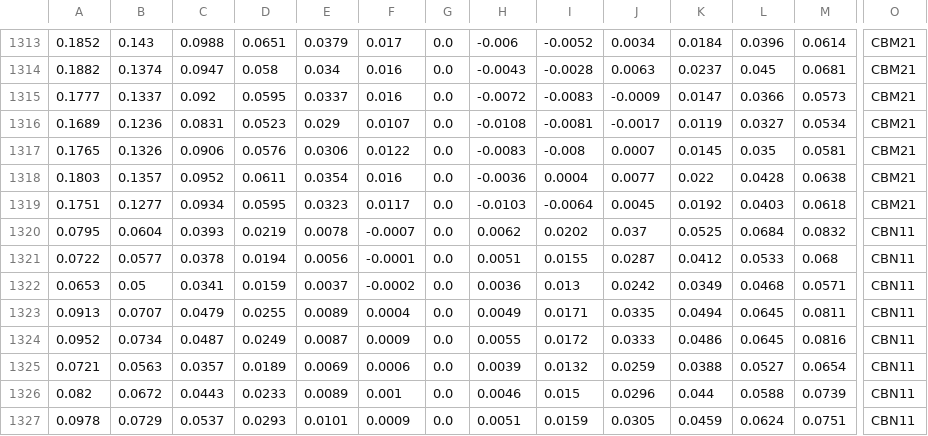
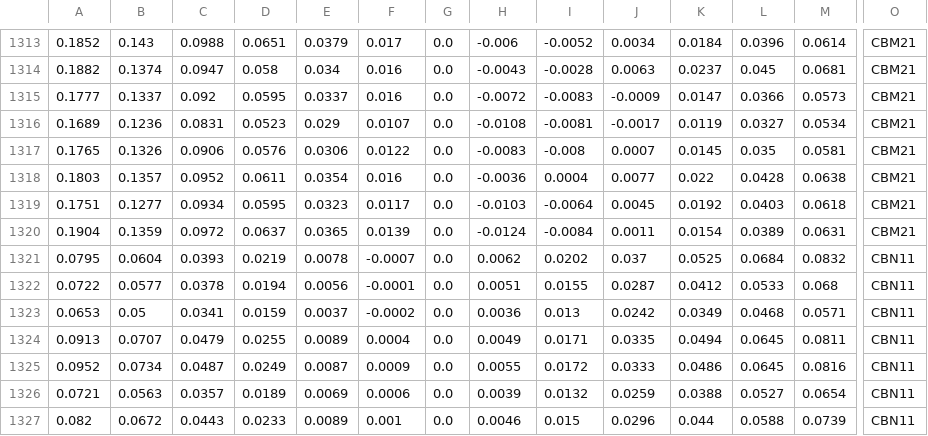
Before and after one commit to bgithub1/dashgrid, a CSV file: dashgrid/df_iv_skew_CB.csv, drawn as a sheet; only a part is shown, gaps mark what is left out; the shorter side is filled out with more unchanged rows; rows hold the shown columns only; the diff names each change by its address in the sheet, - before the commit and + after, or states it on an @@ line.

```diff
--- a/dashgrid/df_iv_skew_CB.csv
+++ b/dashgrid/df_iv_skew_CB.csv
+row 1320: 0.1904 | 0.1359 | 0.0972 | 0.0637 | 0.0365 | 0.0139 | 0.0 | -0.0124 | -0.0084 | 0.0011 | 0.0154 | 0.0389 | 0.0631 | CBM21
```
Also changed, not shown: dashgrid/df_cash_futures_CB.csv, dashgrid/df_iv_skew_ES.csv, 4 other files.
